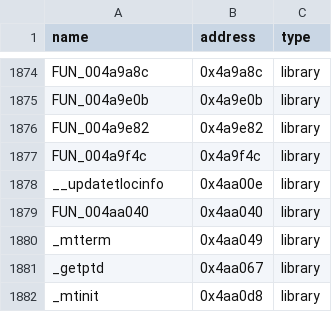
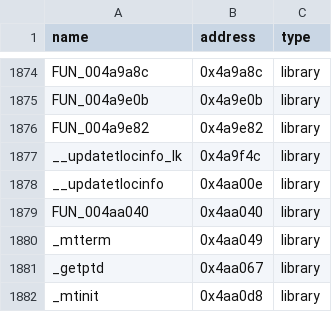
Before and after one commit to N0zoM1z0/th08, a CSV file: config/reccmp-functions.csv, drawn as a sheet; only a part is shown, gaps mark what is left out.

```diff
--- a/config/reccmp-functions.csv
+++ b/config/reccmp-functions.csv
@@ -1876,3 +1876,3 @@ FUN_004a9e0b,0x4a9e0b,library
 FUN_004a9e82,0x4a9e82,library
-FUN_004a9f4c,0x4a9f4c,library
+__updatetlocinfo_lk,0x4a9f4c,library
 __updatetlocinfo,0x4aa00e,library
```
Also changed, not shown: config/library-matches.csv, config/mapping.csv, 6 other files.
